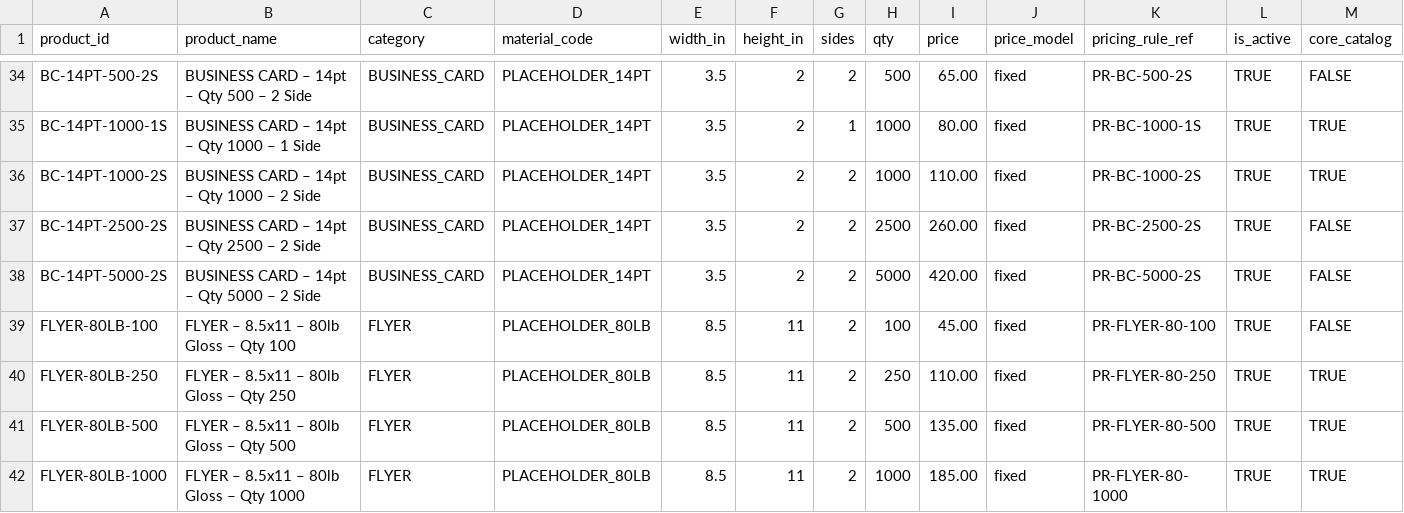
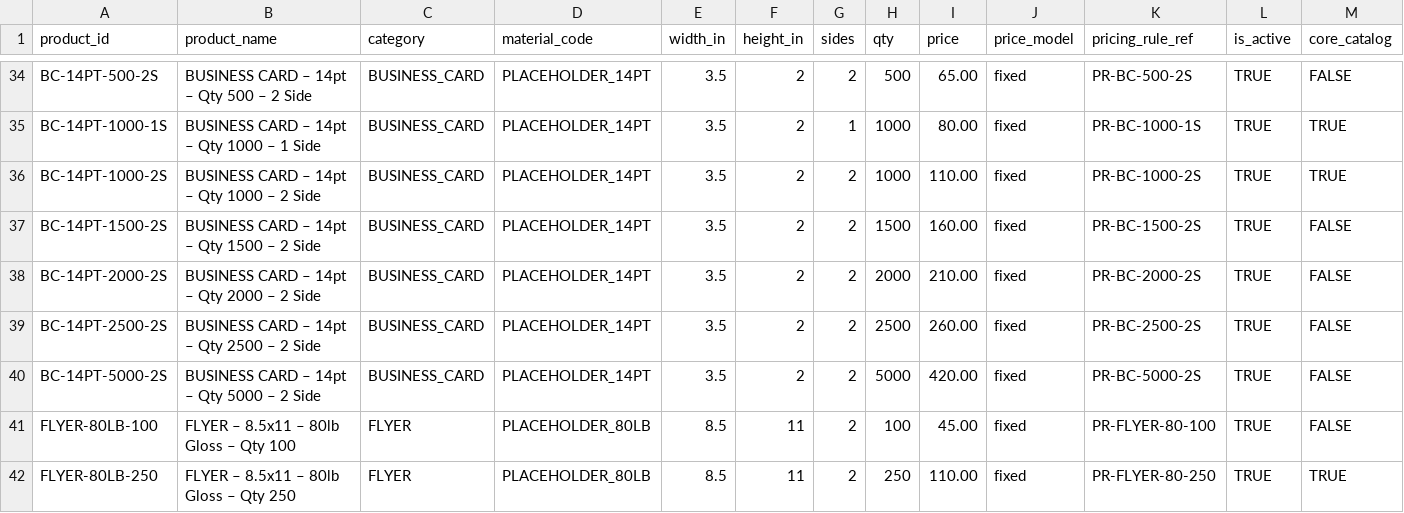
Before and after one commit to tubby124/truecolor-estimator, a CSV file: data/tables/products.v1.csv, drawn as a sheet; only a part is shown, gaps mark what is left out; the shorter side is filled out with more unchanged rows; rows hold the shown columns only; the diff names each change by its address in the sheet, - before the commit and + after, or states it on an @@ line.

```diff
--- a/data/tables/products.v1.csv
+++ b/data/tables/products.v1.csv
+row 37: BC-14PT-1500-2S | BUSINESS CARD – 14pt – Qty 1500 – 2 Side | BUSINESS_CARD | PLACEHOLDER_14PT | 3.5 | 2 | 2 | 1500 | 160.00 | fixed | PR-BC-1500-2S | TRUE | FALSE
+row 38: BC-14PT-2000-2S | BUSINESS CARD – 14pt – Qty 2000 – 2 Side | BUSINESS_CARD | PLACEHOLDER_14PT | 3.5 | 2 | 2 | 2000 | 210.00 | fixed | PR-BC-2000-2S | TRUE | FALSE
```
Also changed, not shown: data/tables/pricing_rules.v1.csv, 3 other files.
